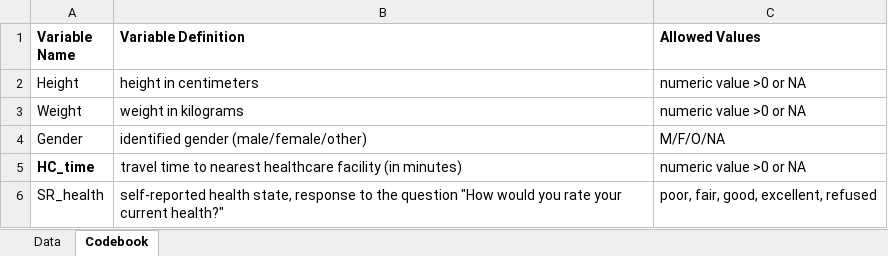
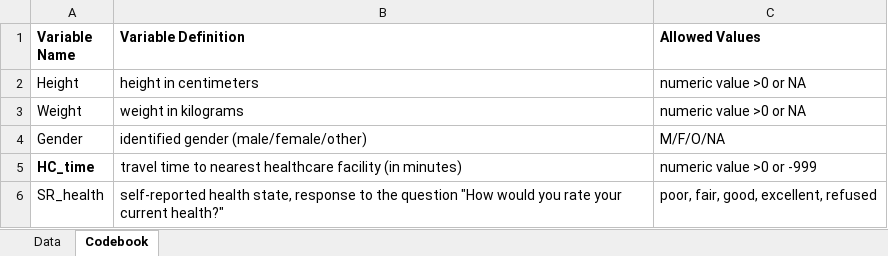
Before and after one commit to anjoru/andrew_ruiz-MADA-portfolio, an Excel workbook: starter-analysis-exercise/data/raw-data/exampledata2.xlsx, sheet Codebook, drawn as a sheet; values as stored, in another font and other column widths than the file's, no borders; the diff names each change by its address in the sheet, - before the commit and + after, or states it on an @@ line.

Commit message:
Changed missing code
Changed the code for missing data to -999 from NA for HC_time

```diff
--- a/starter-analysis-exercise/data/raw-data/exampledata2.xlsx (sheet Codebook)
+++ b/starter-analysis-exercise/data/raw-data/exampledata2.xlsx (sheet Codebook)
-C5 (Allowed Values): numeric value >0 or NA
+C5 (Allowed Values): numeric value >0 or -999
```
Also changed, not shown: 1 other file.
